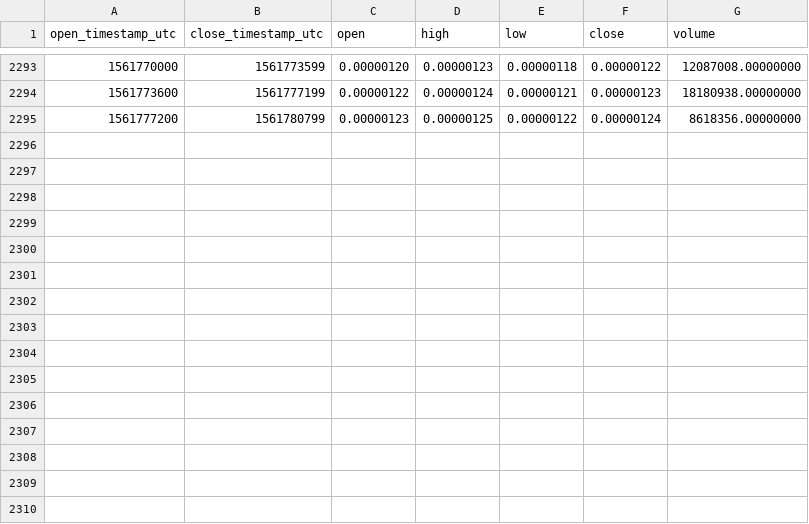
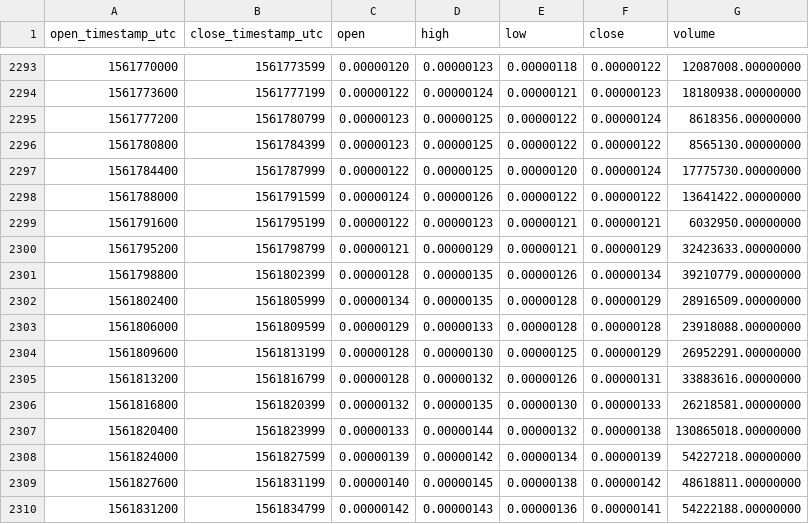
Before and after one commit to cryptobigbro/binance-CELRBTC, a CSV file: binance-CELRBTC-1h.csv, drawn as a sheet; only a part is shown, gaps mark what is left out.

Commit message:
Update OHLCV data.

```diff
--- a/binance-CELRBTC-1h.csv
+++ b/binance-CELRBTC-1h.csv
@@ -2295 +2295,16 @@ open_timestamp_utc,close_timestamp_utc,open,high,low,close,volume
 1561777200,1561780799,0.00000123,0.00000125,0.00000122,0.00000124,8618356.00000000
+1561780800,1561784399,0.00000123,0.00000125,0.00000122,0.00000122,8565130.00000000
+1561784400,1561787999,0.00000122,0.00000125,0.00000120,0.00000124,17775730.00000000
+1561788000,1561791599,0.00000124,0.00000126,0.00000122,0.00000122,13641422.00000000
+1561791600,1561795199,0.00000122,0.00000123,0.00000121,0.00000121,6032950.00000000
+1561795200,1561798799,0.00000121,0.00000129,0.00000121,0.00000129,32423633.00000000
+1561798800,1561802399,0.00000128,0.00000135,0.00000126,0.00000134,39210779.00000000
+1561802400,1561805999,0.00000134,0.00000135,0.00000128,0.00000129,28916509.00000000
+1561806000,1561809599,0.00000129,0.00000133,0.00000128,0.00000128,23918088.00000000
+1561809600,1561813199,0.00000128,0.00000130,0.00000125,0.00000129,26952291.00000000
+1561813200,1561816799,0.00000128,0.00000132,0.00000126,0.00000131,33883616.00000000
+1561816800,1561820399,0.00000132,0.00000135,0.00000130,0.00000133,26218581.00000000
+1561820400,1561823999,0.00000133,0.00000144,0.00000132,0.00000138,130865018.00000000
+1561824000,1561827599,0.00000139,0.00000142,0.00000134,0.00000139,54227218.00000000
+1561827600,1561831199,0.00000140,0.00000145,0.00000138,0.00000142,48618811.00000000
+1561831200,1561834799,0.00000142,0.00000143,0.00000136,0.00000141,54222188.00000000
```
